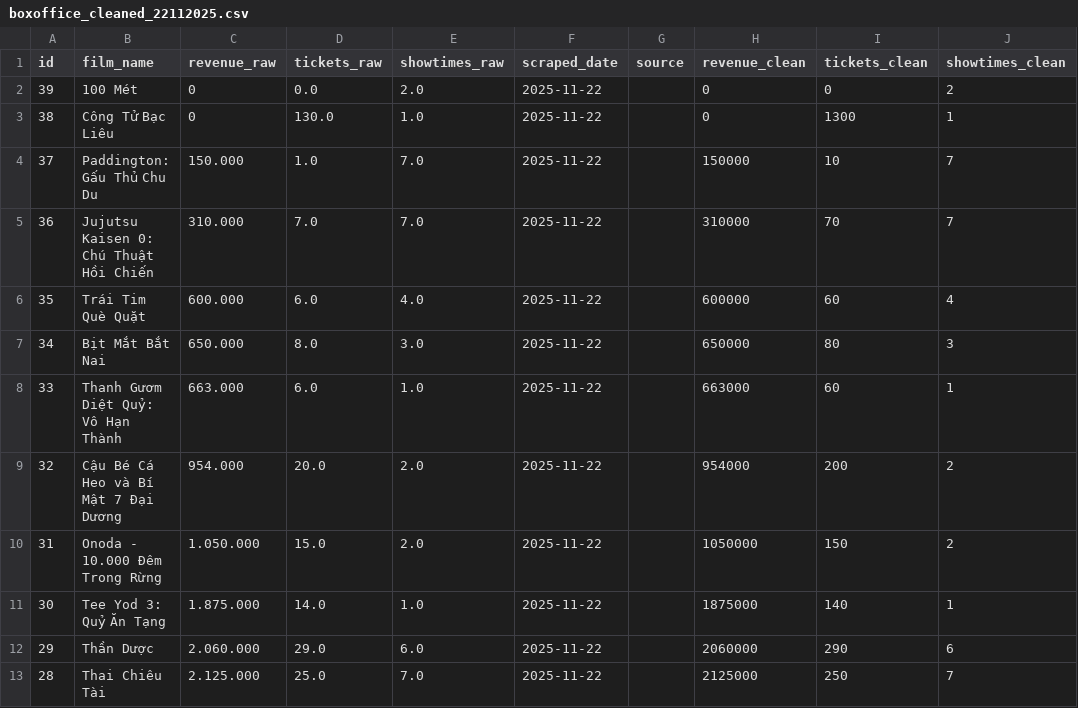
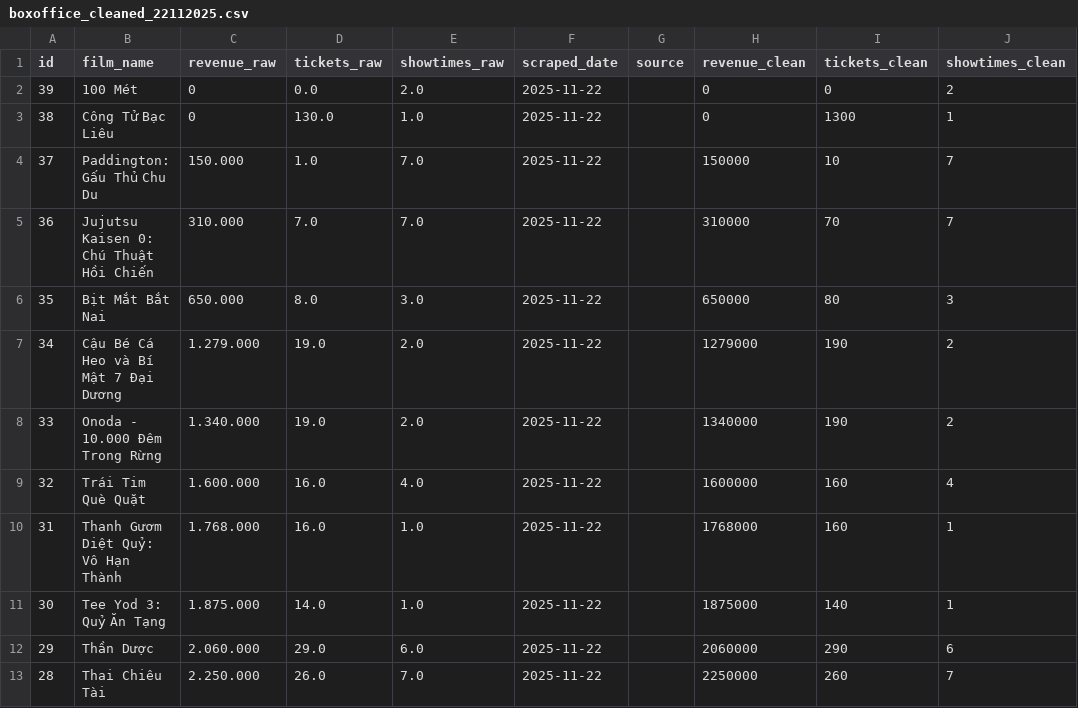
Before and after one commit to luanlv0902/DataWarehouse_BoxOfficeVN, a CSV file: data/cleaned/boxoffice_cleaned_22112025.csv, drawn as a sheet; only a part is shown; the diff covers the shown part only.

```diff
--- a/data/cleaned/boxoffice_cleaned_22112025.csv
+++ b/data/cleaned/boxoffice_cleaned_22112025.csv
@@ -5,9 +5,9 @@
 36,Jujutsu Kaisen 0: Chú Thuật Hồi Chiến,310.000,7.0,7.0,2025-11-22,,310000,70,7
-35,Trái Tim Què Quặt,600.000,6.0,4.0,2025-11-22,,600000,60,4
-34,Bịt Mắt Bắt Nai,650.000,8.0,3.0,2025-11-22,,650000,80,3
-33,Thanh Gươm Diệt Quỷ: Vô Hạn Thành,663.000,6.0,1.0,2025-11-22,,663000,60,1
-32,Cậu Bé Cá Heo và Bí Mật 7 Đại Dương,954.000,20.0,2.0,2025-11-22,,954000,200,2
-31,Onoda - 10.000 Đêm Trong Rừng,1.050.000,15.0,2.0,2025-11-22,,1050000,150,2
+35,Bịt Mắt Bắt Nai,650.000,8.0,3.0,2025-11-22,,650000,80,3
+34,Cậu Bé Cá Heo và Bí Mật 7 Đại Dương,1.279.000,19.0,2.0,2025-11-22,,1279000,190,2
+33,Onoda - 10.000 Đêm Trong Rừng,1.340.000,19.0,2.0,2025-11-22,,1340000,190,2
+32,Trái Tim Què Quặt,1.600.000,16.0,4.0,2025-11-22,,1600000,160,4
+31,Thanh Gươm Diệt Quỷ: Vô Hạn Thành,1.768.000,16.0,1.0,2025-11-22,,1768000,160,1
 30,Tee Yod 3: Quỷ Ăn Tạng,1.875.000,14.0,1.0,2025-11-22,,1875000,140,1
 29,Thần Dược,2.060.000,29.0,6.0,2025-11-22,,2060000,290,6
-28,Thai Chiêu Tài,2.125.000,25.0,7.0,2025-11-22,,2125000,250,7
+28,Thai Chiêu Tài,2.250.000,26.0,7.0,2025-11-22,,2250000,260,7
```
Also changed, not shown: 154 edited cells elsewhere in this file, data/aggregate/dm_daily_revenue_22112025.csv, data/aggregate/dm_top_movies_22112025.csv, 42 other files.
